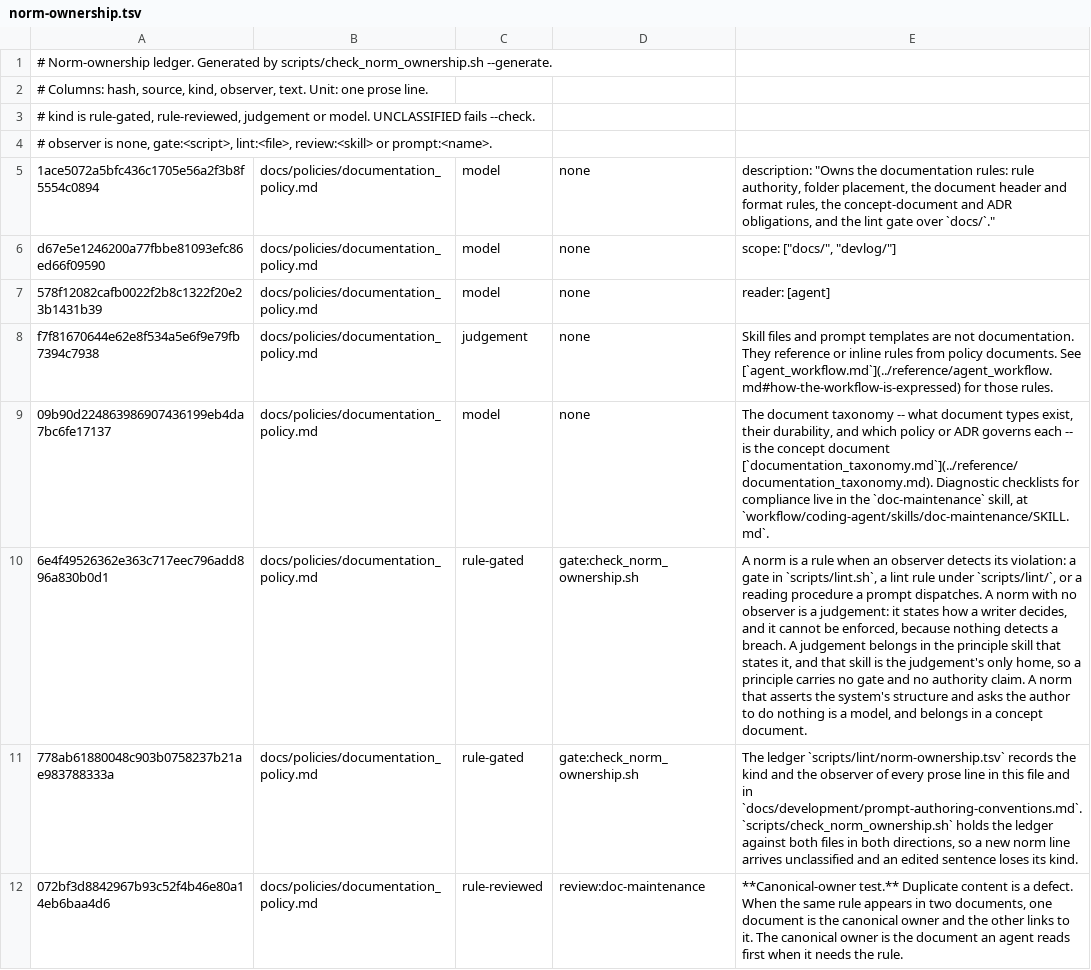
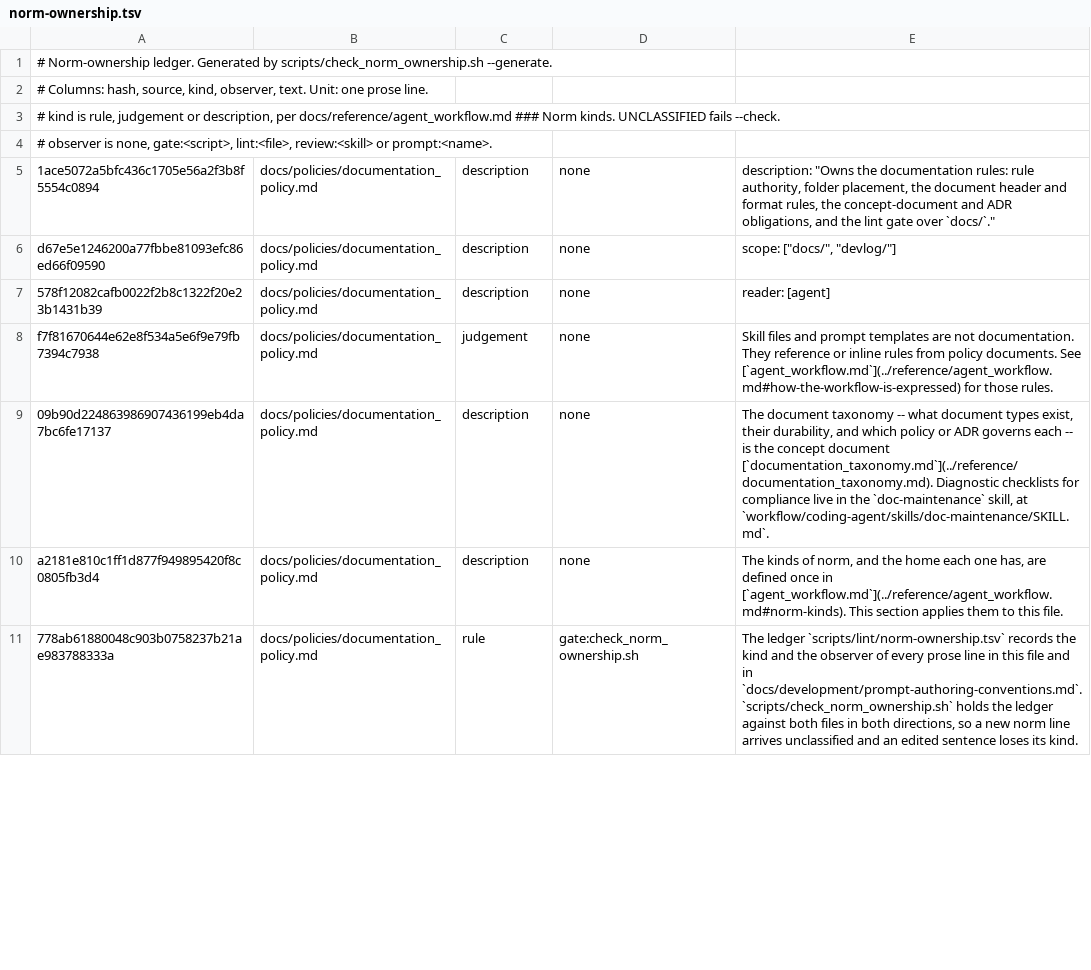
Before and after one commit to yaojiethng/agent-sandbox, a TSV file: scripts/lint/norm-ownership.tsv, drawn as a sheet; only a part is shown; removed rows and columns are numbered as before the commit, all else as after; the diff covers the shown part only; the diff names each change by its address in the sheet, - before the commit and + after, or states it on an @@ line.

Commit message:
workflow: define the norm kinds and their homes once
The kinds, the ladder that classifies a sentence and the producer rule that fixes its home now sit in one reference section, the policy applies them, and the ledger check reads the kind list from that table.

```diff
--- a/scripts/lint/norm-ownership.tsv
+++ b/scripts/lint/norm-ownership.tsv
-A3: …kind is rule-gated, rule-reviewed, judgement or model. UNCLASSIFIED fails…
+A3: …kind is rule, judgement or description, per docs/reference/agent_workflow.md ### Norm kinds. UNCLASSIFIED fails…
-C5:C7: model
+C5:C7: description
-C9: model
+C9: description
-row 10: 6e4f49526362e363c717eec796add896a830b0d1 | docs/policies/documentation_policy.md | rule-gated | gate:check_norm_ownership.sh | A norm is a rule when an observer detects its violation: a gate in `scripts/lint.sh`, a lint rule under `scripts/lint/`, or a reading procedure a prompt dispatches. A norm with no observer is a judgement: it states how a writer decides, and it cannot be enforced, because nothing detects a breach. A judgement belongs in the principle skill that states it, and that skill is the judgement's only home, so a principle carries no gate and no authority claim. A norm that asserts the system's structure and asks the author to do nothing is a model, and belongs in a concept document.
+row 10: a2181e810c1ff1d877f949895420f8c0805fb3d4 | docs/policies/documentation_policy.md | description | none | The kinds of norm, and the home each one has, are defined once in [`agent_workflow.md`](../reference/agent_workflow.md#norm-kinds). This section applies them to this file.
-C11: rule-gated
+C11: rule
-row 12: 072bf3d8842967b93c52f4b46e80a14eb6baa4d6 | docs/policies/documentation_policy.md | rule-reviewed | review:doc-maintenance | **Canonical-owner test.** Duplicate content is a defect. When the same rule appears in two documents, one document is the canonical owner and the other links to it. The canonical owner is the document an agent reads first when it needs the rule.
```
Also changed, not shown: 1 added row, 3 removed rows and 82 edited cells elsewhere in this file, 8 other files.
